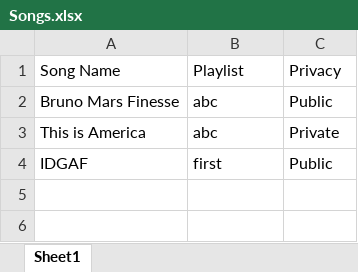
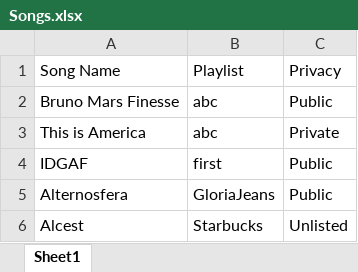
Before and after one commit to Laura-ElenaComanac/YoutubePlaylistCreator, an Excel workbook: RPAFramework/RoboticEnterpriseFramework/Data/Input/Songs.xlsx, sheet Sheet1, drawn as a sheet; values as stored, in another font and other column widths than the file's, no borders; the diff names each change by its address in the sheet, - before the commit and + after, or states it on an @@ line.

```diff
--- a/RPAFramework/RoboticEnterpriseFramework/Data/Input/Songs.xlsx (sheet Sheet1)
+++ b/RPAFramework/RoboticEnterpriseFramework/Data/Input/Songs.xlsx (sheet Sheet1)
+row 5: Alternosfera | GloriaJeans | Public
+row 6: Alcest | Starbucks | Unlisted
```
Also changed, not shown: 16 other files.
